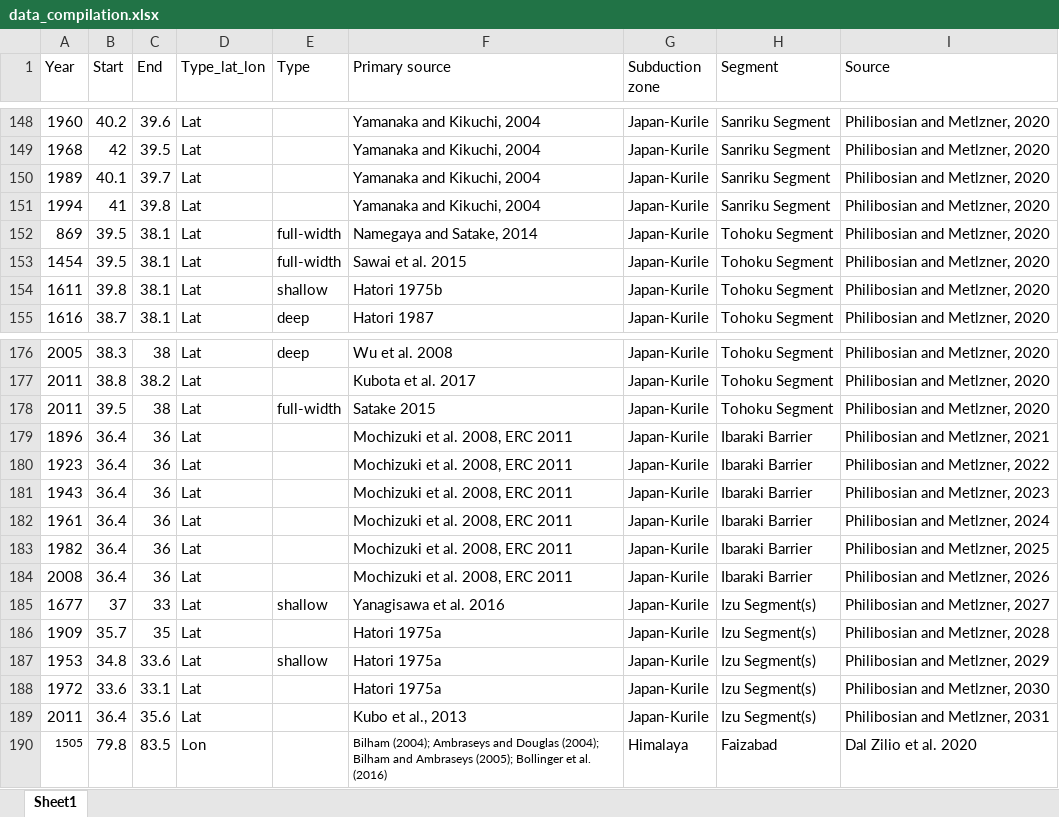
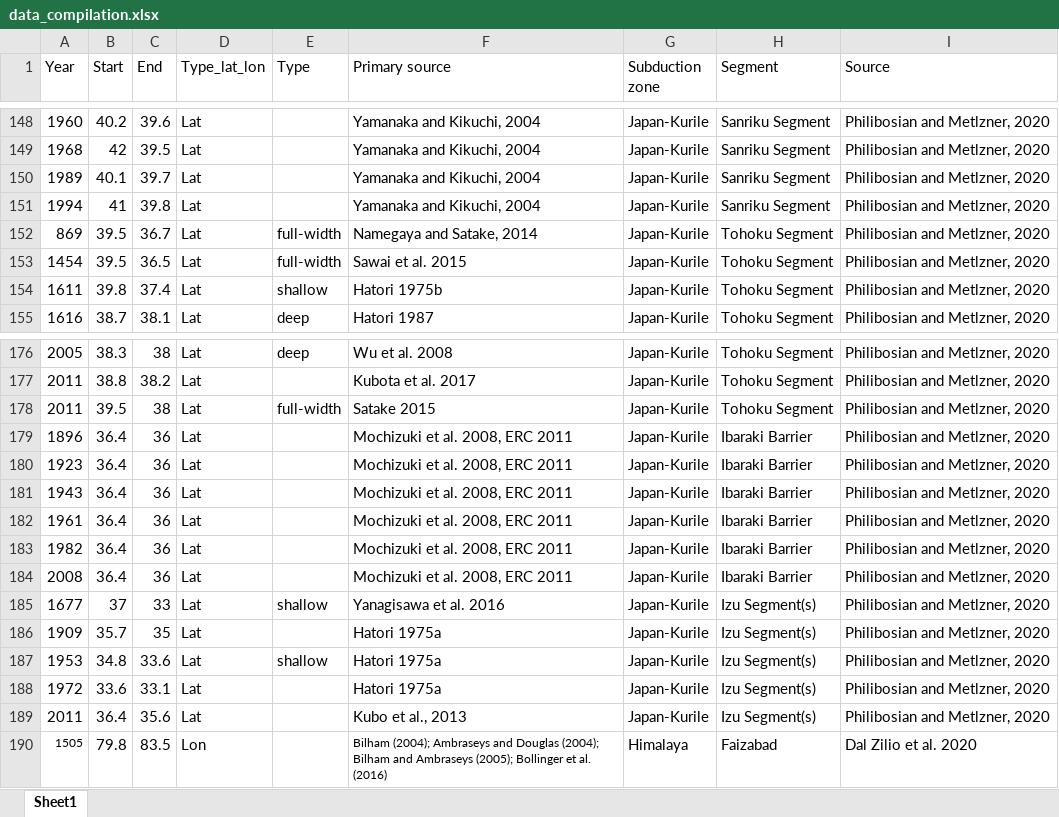
Before and after one commit to absrp/paleoseismology_subduction, an Excel workbook: data_compilation.xlsx, sheet Sheet1, drawn as a sheet; only a part is shown, gaps mark what is left out; values as stored, in another font and other column widths than the file's, no borders; the diff names each change by its address in the sheet, - before the commit and + after, or states it on an @@ line.

Commit message:
fixed Tohoku and 1938 event extent error

```diff
--- a/data_compilation.xlsx (sheet Sheet1)
+++ b/data_compilation.xlsx (sheet Sheet1)
-C152 (End): 38.1
+C152 (End): 36.7
-C153 (End): 38.1
+C153 (End): 36.5
-C154 (End): 38.1
+C154 (End): 37.4
-I179 (Source): Philibosian and Metlzner, 2021
+I179 (Source): Philibosian and Metlzner, 2020
-I180 (Source): Philibosian and Metlzner, 2022
+I180 (Source): Philibosian and Metlzner, 2020
-I181 (Source): Philibosian and Metlzner, 2023
+I181 (Source): Philibosian and Metlzner, 2020
-I182 (Source): Philibosian and Metlzner, 2024
+I182 (Source): Philibosian and Metlzner, 2020
-I183 (Source): Philibosian and Metlzner, 2025
+I183 (Source): Philibosian and Metlzner, 2020
-I184 (Source): Philibosian and Metlzner, 2026
+I184 (Source): Philibosian and Metlzner, 2020
-I185 (Source): Philibosian and Metlzner, 2027
+I185 (Source): Philibosian and Metlzner, 2020
-I186 (Source): Philibosian and Metlzner, 2028
+I186 (Source): Philibosian and Metlzner, 2020
-I187 (Source): Philibosian and Metlzner, 2029
+I187 (Source): Philibosian and Metlzner, 2020
-I188 (Source): Philibosian and Metlzner, 2030
+I188 (Source): Philibosian and Metlzner, 2020
-I189 (Source): Philibosian and Metlzner, 2031
+I189 (Source): Philibosian and Metlzner, 2020
```
